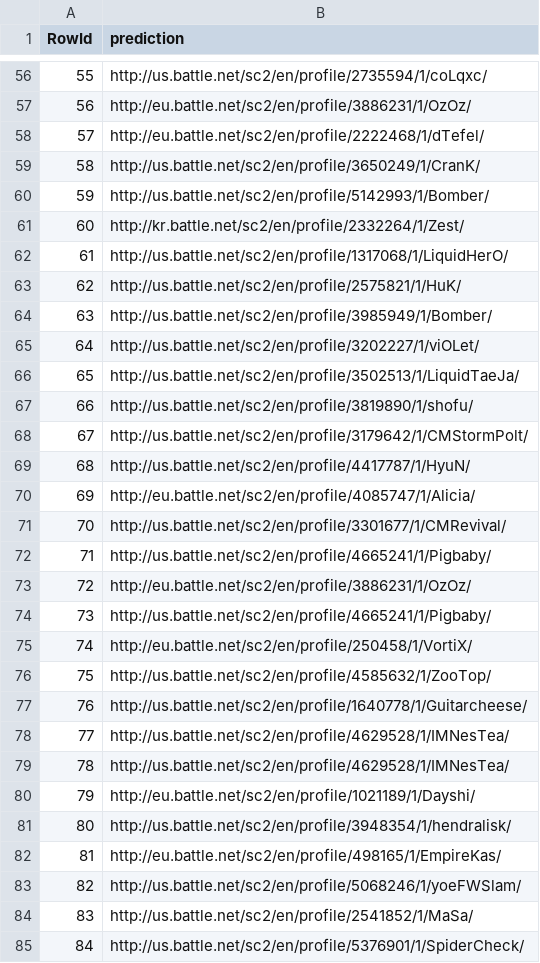
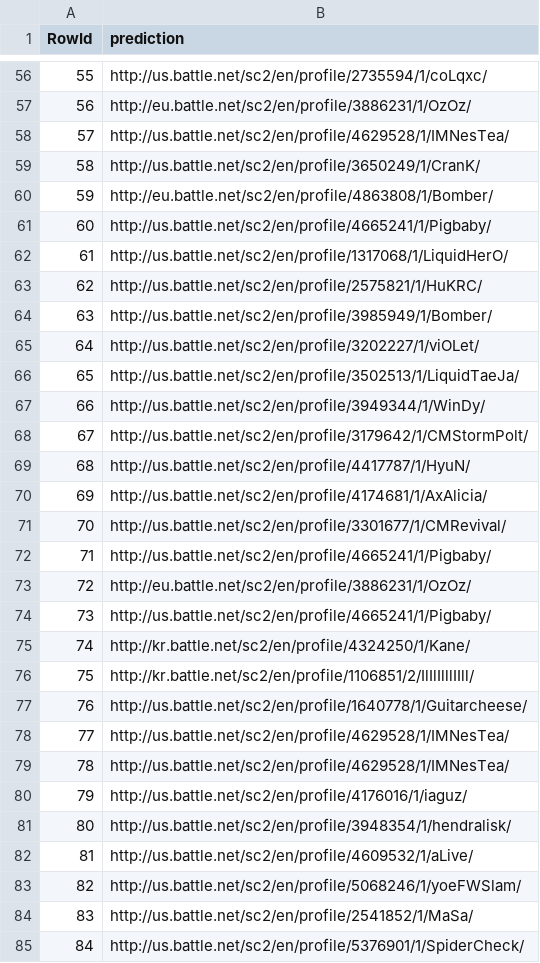
Before and after one commit to minhduc-phung/INStarCraft2-DM, a CSV file: submission.csv, drawn as a sheet; only a part is shown, gaps mark what is left out; the diff covers the shown part only.

Commit message:
4th submission (f1 0.8728 | acc 0.9357)

```diff
--- a/submission.csv
+++ b/submission.csv
@@ -57,8 +57,8 @@ RowId,prediction
 56,http://eu.battle.net/sc2/en/profile/3886231/1/OzOz/
-57,http://eu.battle.net/sc2/en/profile/2222468/1/dTefel/
+57,http://us.battle.net/sc2/en/profile/4629528/1/IMNesTea/
 58,http://us.battle.net/sc2/en/profile/3650249/1/CranK/
-59,http://us.battle.net/sc2/en/profile/5142993/1/Bomber/
-60,http://kr.battle.net/sc2/en/profile/2332264/1/Zest/
+59,http://eu.battle.net/sc2/en/profile/4863808/1/Bomber/
+60,http://us.battle.net/sc2/en/profile/4665241/1/Pigbaby/
 61,http://us.battle.net/sc2/en/profile/1317068/1/LiquidHerO/
-62,http://us.battle.net/sc2/en/profile/2575821/1/HuK/
+62,http://us.battle.net/sc2/en/profile/2575821/1/HuKRC/
 63,http://us.battle.net/sc2/en/profile/3985949/1/Bomber/
@@ -66,6 +66,6 @@ RowId,prediction
 65,http://us.battle.net/sc2/en/profile/3502513/1/LiquidTaeJa/
-66,http://us.battle.net/sc2/en/profile/3819890/1/shofu/
+66,http://us.battle.net/sc2/en/profile/3949344/1/WinDy/
 67,http://us.battle.net/sc2/en/profile/3179642/1/CMStormPolt/
 68,http://us.battle.net/sc2/en/profile/4417787/1/HyuN/
-69,http://eu.battle.net/sc2/en/profile/4085747/1/Alicia/
+69,http://us.battle.net/sc2/en/profile/4174681/1/AxAlicia/
 70,http://us.battle.net/sc2/en/profile/3301677/1/CMRevival/
@@ -74,4 +74,4 @@ RowId,prediction
 73,http://us.battle.net/sc2/en/profile/4665241/1/Pigbaby/
-74,http://eu.battle.net/sc2/en/profile/250458/1/VortiX/
-75,http://us.battle.net/sc2/en/profile/4585632/1/ZooTop/
+74,http://kr.battle.net/sc2/en/profile/4324250/1/Kane/
+75,http://kr.battle.net/sc2/en/profile/1106851/2/IlIlIlllIIll/
 76,http://us.battle.net/sc2/en/profile/1640778/1/Guitarcheese/
@@ -79,5 +79,5 @@ RowId,prediction
 78,http://us.battle.net/sc2/en/profile/4629528/1/IMNesTea/
-79,http://eu.battle.net/sc2/en/profile/1021189/1/Dayshi/
+79,http://us.battle.net/sc2/en/profile/4176016/1/iaguz/
 80,http://us.battle.net/sc2/en/profile/3948354/1/hendralisk/
-81,http://eu.battle.net/sc2/en/profile/498165/1/EmpireKas/
+81,http://us.battle.net/sc2/en/profile/4609532/1/aLive/
 82,http://us.battle.net/sc2/en/profile/5068246/1/yoeFWSlam/
```
Also changed, not shown: 20 edited cells elsewhere in this file, 1 other file.
